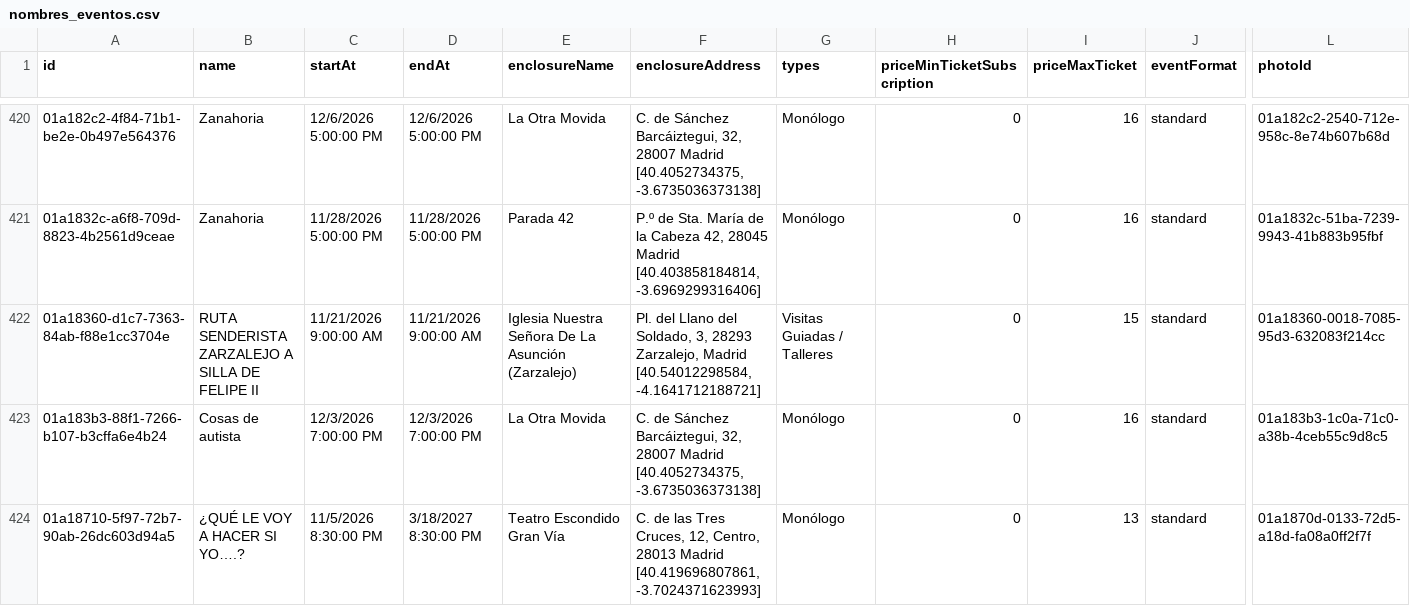
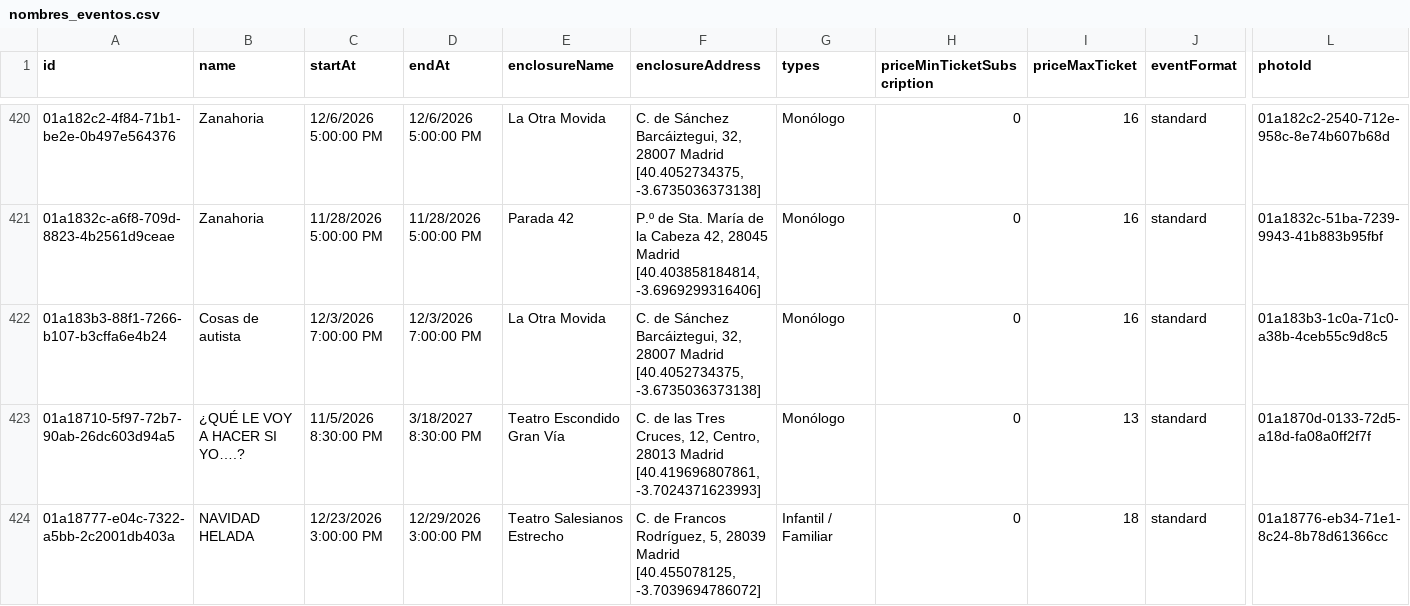
Before and after one commit to valonsot/ScheduleScript, a CSV file: nombres_eventos.csv, drawn as a sheet; only a part is shown, gaps mark what is left out; the shorter side is filled out with more unchanged rows; rows hold the shown columns only; the diff names each change by its address in the sheet, - before the commit and + after, or states it on an @@ line.

```diff
--- a/nombres_eventos.csv
+++ b/nombres_eventos.csv
-row 422: 01a18360-d1c7-7363-84ab-f88e1cc3704e | RUTA SENDERISTA ZARZALEJO A SILLA DE FELIPE II | 11/21/2026 9:00:00 AM | 11/21/2026 9:00:00 AM | Iglesia Nuestra Señora De La Asunción (Zarzalejo) | Pl. del Llano del Soldado, 3, 28293 Zarzalejo, Madrid [40.54012298584, -4.1641712188721] | Visitas Guiadas / Talleres | 0 | 15 | standard | 01a18360-0018-7085-95d3-632083f214cc
```
